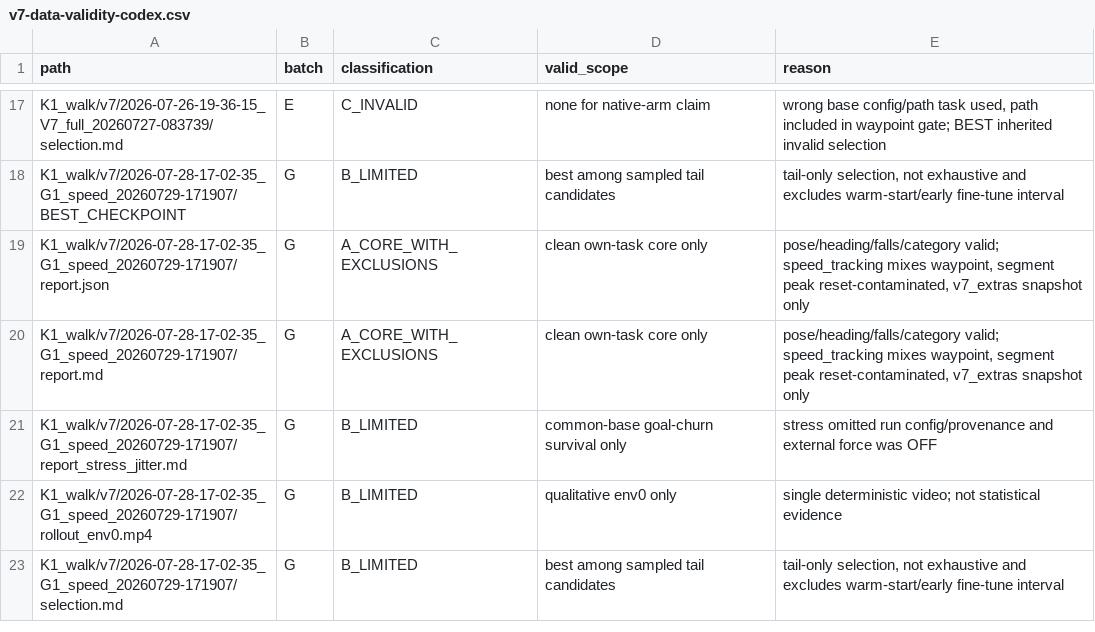
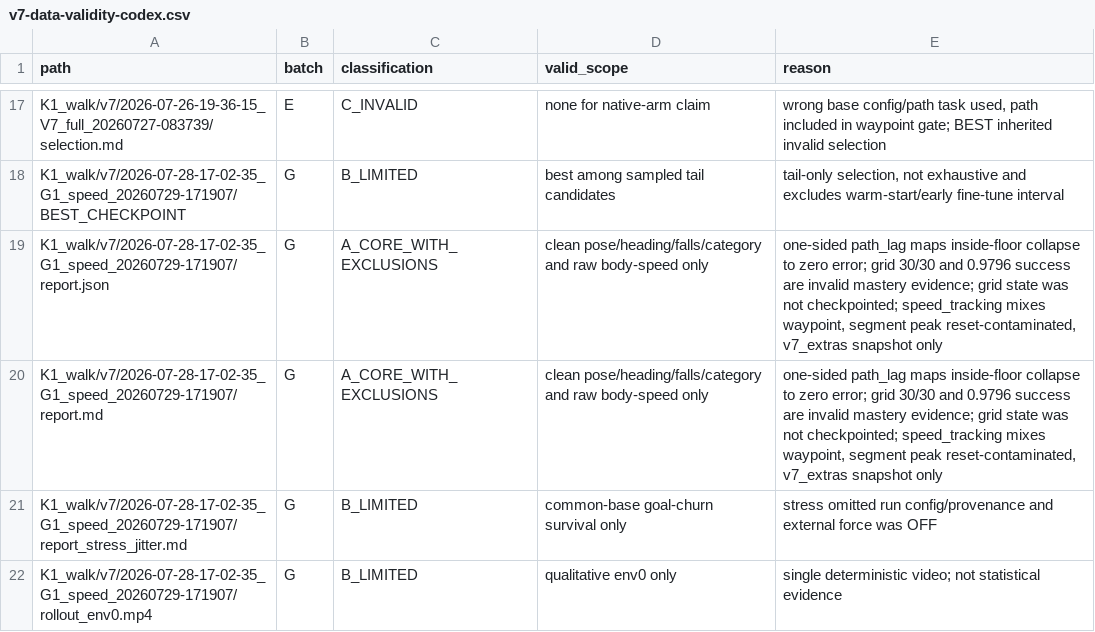
Before and after one commit to rlaekay/k1-goalpose, a CSV file: v7-data-validity-codex.csv, drawn as a sheet; only a part is shown, gaps mark what is left out; the shorter side is filled out with more unchanged rows.

Commit message:
Harden H-batch training and evaluation harness

```diff
--- a/v7-data-validity-codex.csv
+++ b/v7-data-validity-codex.csv
@@ -18,4 +18,4 @@ K1_walk/v7/2026-07-26-19-36-15_V7_full_20260727-083739/selection.md,E,C_INVALID,
 K1_walk/v7/2026-07-28-17-02-35_G1_speed_20260729-171907/BEST_CHECKPOINT,G,B_LIMITED,best among sampled tail candidates,"tail-only selection, not exhaustive and excludes warm-start/early fine-tune interval"
-K1_walk/v7/2026-07-28-17-02-35_G1_speed_20260729-171907/report.json,G,A_CORE_WITH_EXCLUSIONS,clean own-task core only,"pose/heading/falls/category valid; speed_tracking mixes waypoint, segment peak reset-contaminated, v7_extras snapshot only"
-K1_walk/v7/2026-07-28-17-02-35_G1_speed_20260729-171907/report.md,G,A_CORE_WITH_EXCLUSIONS,clean own-task core only,"pose/heading/falls/category valid; speed_tracking mixes waypoint, segment peak reset-contaminated, v7_extras snapshot only"
+K1_walk/v7/2026-07-28-17-02-35_G1_speed_20260729-171907/report.json,G,A_CORE_WITH_EXCLUSIONS,clean pose/heading/falls/category and raw body-speed only,"one-sided path_lag maps inside-floor collapse to zero error; grid 30/30 and 0.9796 success are invalid mastery evidence; grid state was not checkpointed; speed_tracking mixes waypoint, segment peak reset-contaminated, v7_extras snapshot only"
+K1_walk/v7/2026-07-28-17-02-35_G1_speed_20260729-171907/report.md,G,A_CORE_WITH_EXCLUSIONS,clean pose/heading/falls/category and raw body-speed only,"one-sided path_lag maps inside-floor collapse to zero error; grid 30/30 and 0.9796 success are invalid mastery evidence; grid state was not checkpointed; speed_tracking mixes waypoint, segment peak reset-contaminated, v7_extras snapshot only"
 K1_walk/v7/2026-07-28-17-02-35_G1_speed_20260729-171907/report_stress_jitter.md,G,B_LIMITED,common-base goal-churn survival only,stress omitted run config/provenance and external force was OFF
```
Also changed, not shown: 19 other files.
